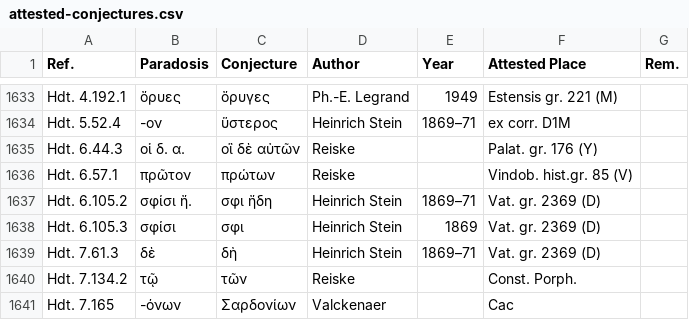
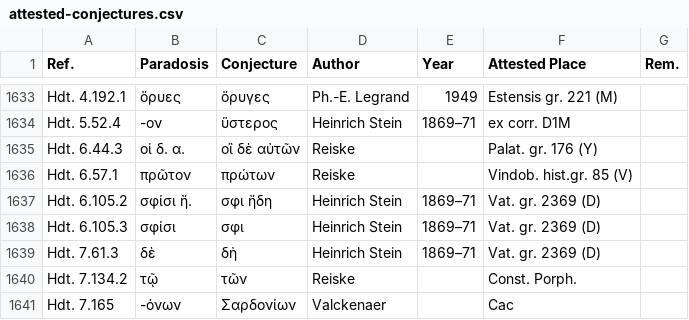
Before and after one commit to tkb-github/attested-conjectures, a CSV file: attested-conjectures.csv, drawn as a sheet; only a part is shown, gaps mark what is left out.

Commit message:
Update attested-conjectures.csv

```diff
--- a/attested-conjectures.csv
+++ b/attested-conjectures.csv
@@ -1637,3 +1637,3 @@ Hdt. 6.57.1,πρῶτον,πρώτων,Reiske,,Vindob. hist.gr. 85 (V),
 Hdt. 6.105.2,σφίσι ἤ.,σφι ἤδη,Heinrich Stein,1869–71,Vat. gr. 2369 (D),
-Hdt. 6.105.3,σφίσι,σφι,Heinrich Stein,1869,Vat. gr. 2369 (D),
+Hdt. 6.105.3,σφίσι,σφι,Heinrich Stein,1869–71,Vat. gr. 2369 (D),
 Hdt. 7.61.3,δὲ,δὴ,Heinrich Stein,1869–71,Vat. gr. 2369 (D),
```
